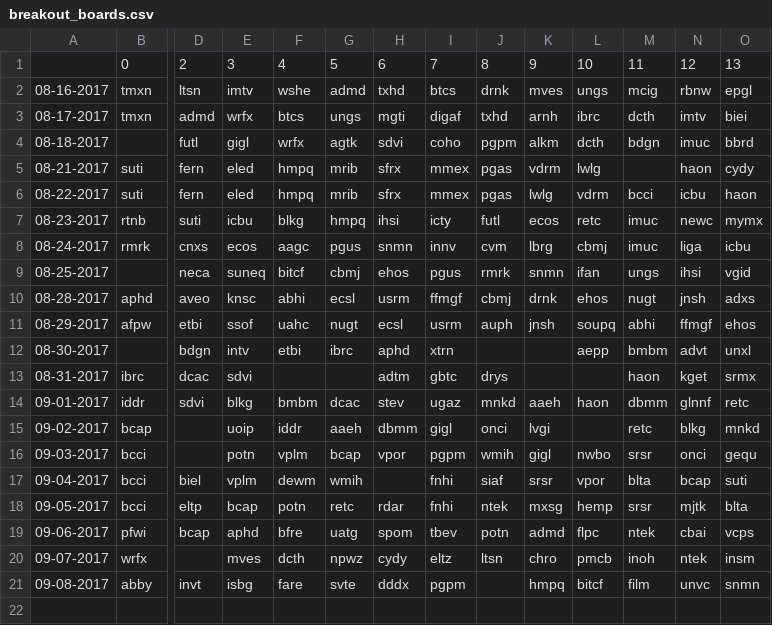
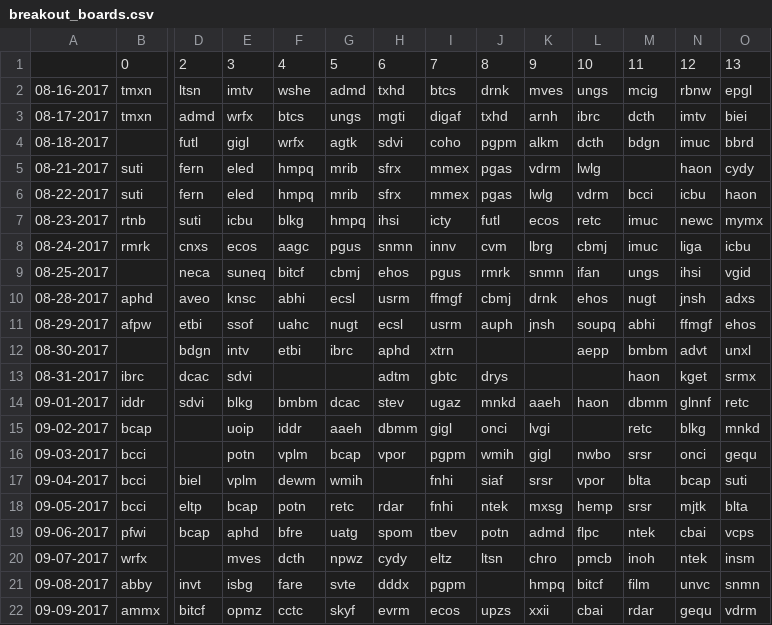
Before and after one commit to schustda/Penny-Stock-Predictor, a CSV file: data/raw_data/ihub/breakout_boards.csv, drawn as a sheet; only a part is shown, gaps mark what is left out; rows hold the shown columns only; the diff names each change by its address in the sheet, - before the commit and + after, or states it on an @@ line.

```diff
--- a/data/raw_data/ihub/breakout_boards.csv
+++ b/data/raw_data/ihub/breakout_boards.csv
+row 22: 09-09-2017 | ammx | bitcf | opmz | cctc | skyf | evrm | ecos | upzs | xxii | cbai | rdar | gequ | vdrm
```
Also changed, not shown: data/raw_data/ihub/most_read.csv.
